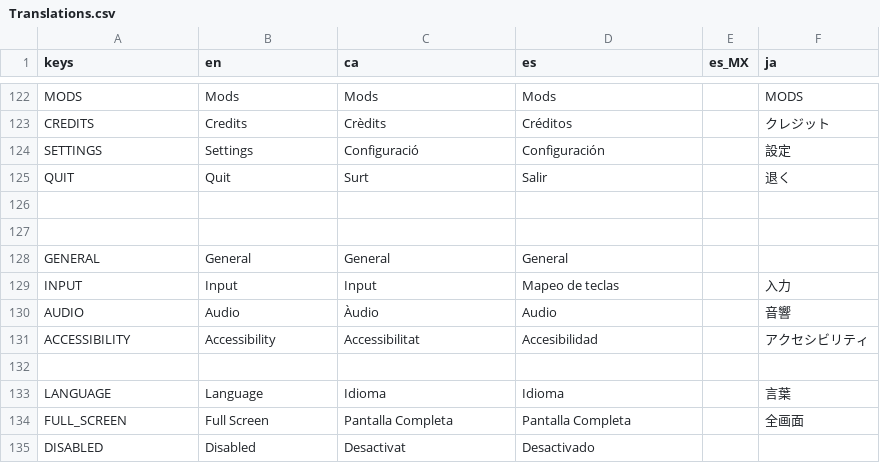
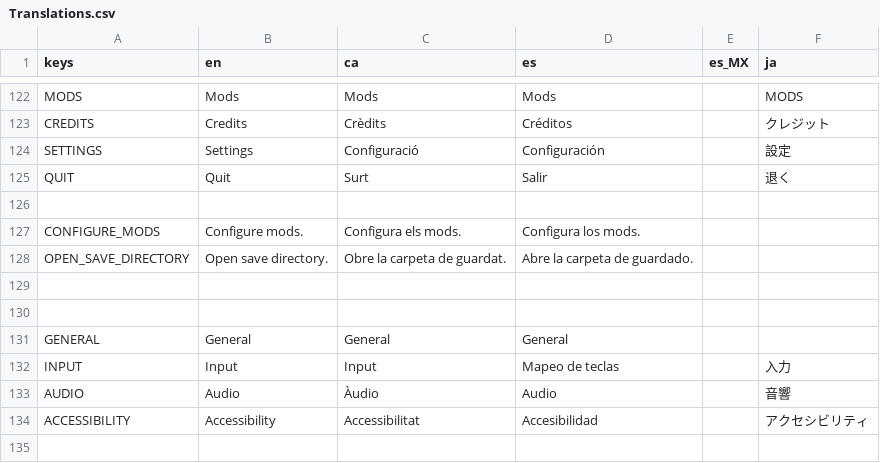
Before and after one commit to MateuSai/Where-is-the-Princess, a CSV file: Translations/Translations.csv, drawn as a sheet; only a part is shown, gaps mark what is left out; the shorter side is filled out with more unchanged rows; the diff names each change by its address in the sheet, - before the commit and + after, or states it on an @@ line.

```diff
--- a/Translations/Translations.csv
+++ b/Translations/Translations.csv
+row 127: CONFIGURE_MODS | Configure mods. | Configura els mods. | Configura los mods.
+row 128: OPEN_SAVE_DIRECTORY | Open save directory. | Obre la carpeta de guardat. | Abre la carpeta de guardado.
+row 129: (empty)
```
Also changed, not shown: 13 other files.
